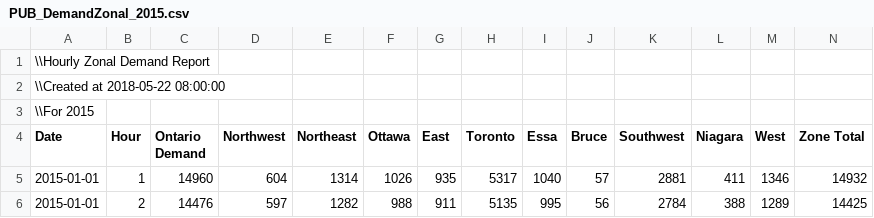
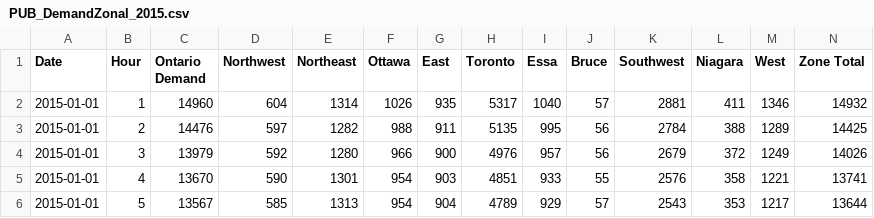
Before and after one commit to janosepah/ML_Project, a CSV file: Data/PUB_DemandZonal_2015.csv, drawn as a sheet; only a part is shown; the shorter side is filled out with more unchanged rows; rows hold the shown columns only; the diff names each change by its address in the sheet, - before the commit and + after, or states it on an @@ line.

Commit message:
Update PUB_DemandZonal_2015.csv

```diff
--- a/Data/PUB_DemandZonal_2015.csv
+++ b/Data/PUB_DemandZonal_2015.csv
-row 1: \\Hourly Zonal Demand Report
-row 2: \\Created at 2018-05-22 08:00:00
-row 3: \\For 2015
```
